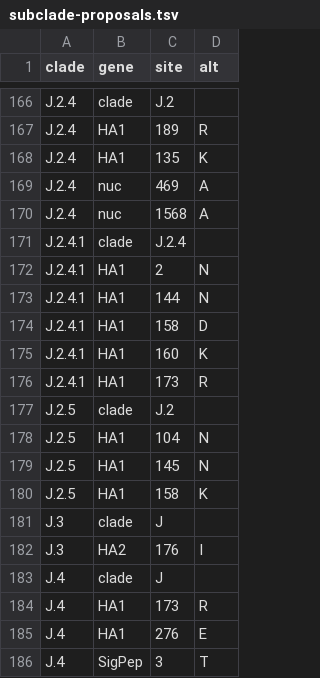
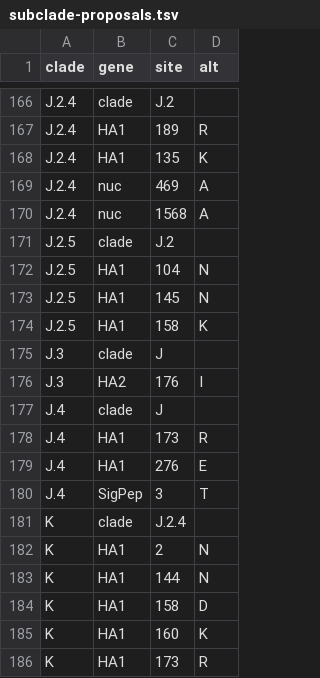
Before and after one commit to influenza-clade-nomenclature/seasonal_A-H3N2_HA, a TSV file: .auto-generated/subclade-proposals.tsv, drawn as a sheet; only a part is shown, gaps mark what is left out; removed rows and columns are numbered as before the commit, all else as after; the diff names each change by its address in the sheet, - before the commit and + after, or states it on an @@ line.

Commit message:
update auto-generated files

```diff
--- a/.auto-generated/subclade-proposals.tsv
+++ b/.auto-generated/subclade-proposals.tsv
-row 171: J.2.4.1 | clade | J.2.4
-row 172: J.2.4.1 | HA1 | 2 | N
-row 173: J.2.4.1 | HA1 | 144 | N
-row 174: J.2.4.1 | HA1 | 158 | D
-row 175: J.2.4.1 | HA1 | 160 | K
-row 176: J.2.4.1 | HA1 | 173 | R
+row 181: K | clade | J.2.4
+row 182: K | HA1 | 2 | N
+row 183: K | HA1 | 144 | N
+row 184: K | HA1 | 158 | D
+row 185: K | HA1 | 160 | K
+row 186: K | HA1 | 173 | R
```
Also changed, not shown: .auto-generated/subclades.tsv, 1 other file.
